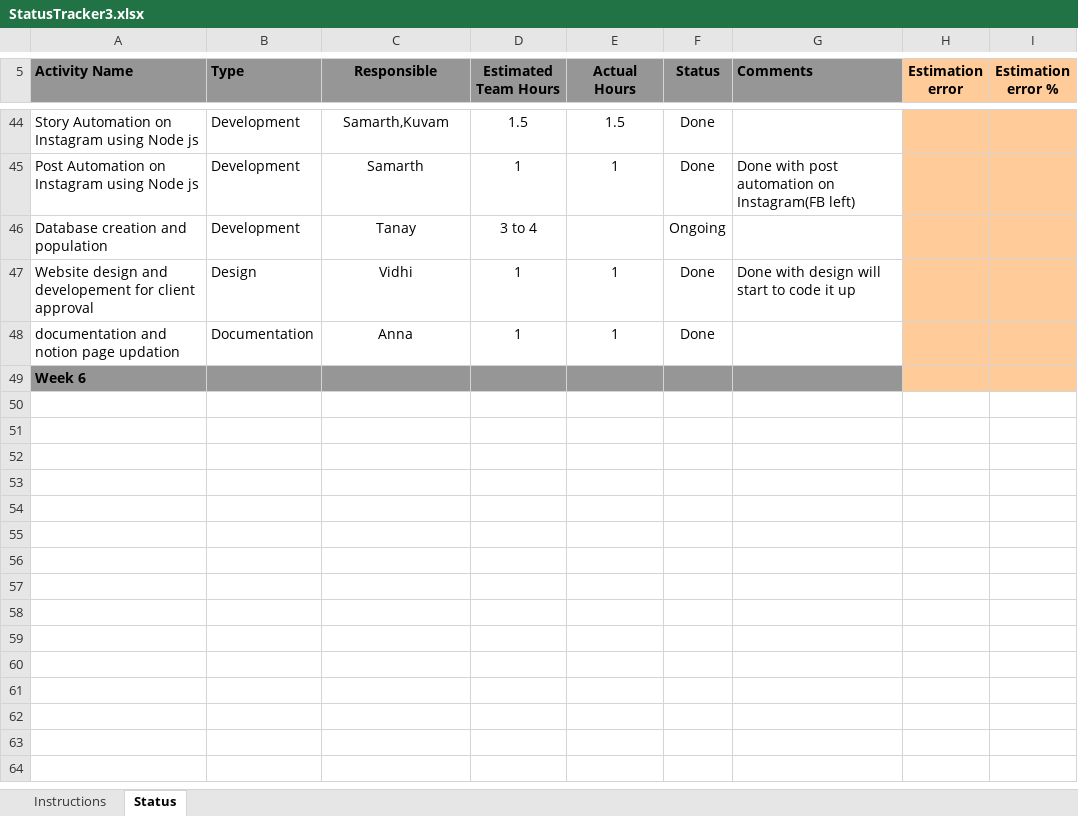
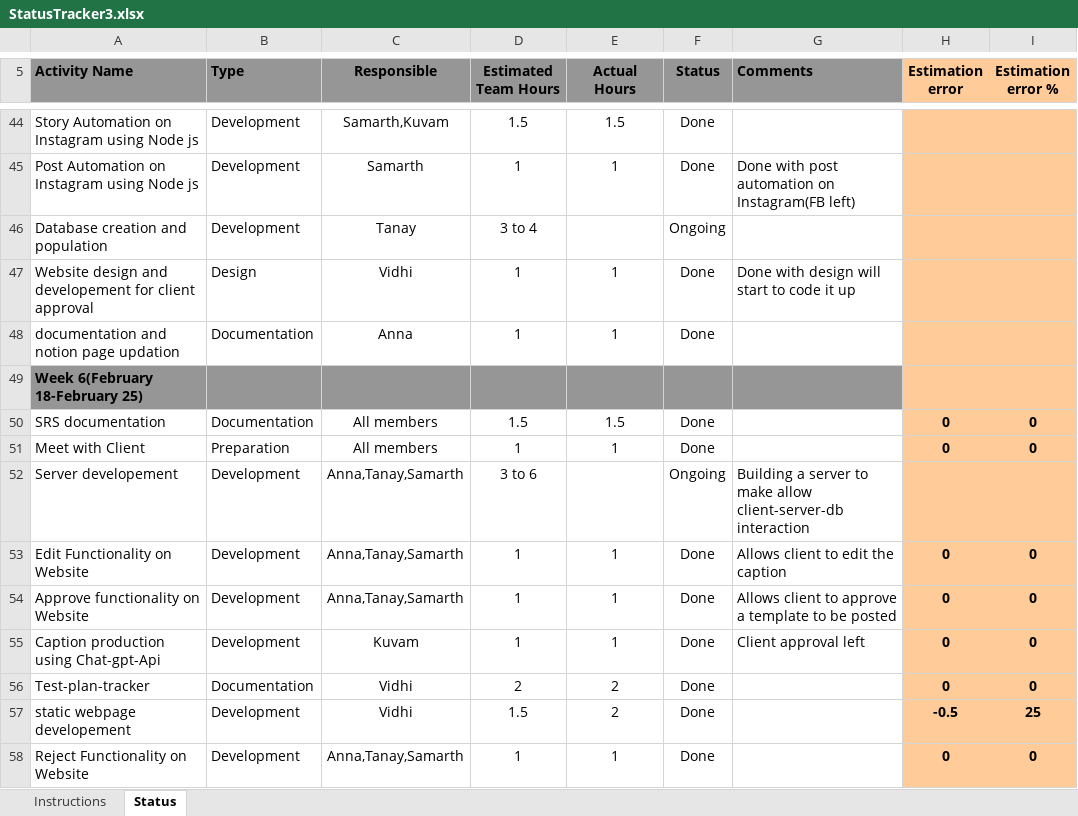
Before and after one commit to tanaygad/Social-Media-Automation, an Excel workbook: docs/StatusTracker3.xlsx, sheet Status, drawn as a sheet; only a part is shown, gaps mark what is left out; values as stored, in another font and other column widths than the file's, no borders; conditional formats not drawn; the diff names each change by its address in the sheet, - before the commit and + after, or states it on an @@ line.

Commit message:
updated mom and status-tracker

```diff
--- a/docs/StatusTracker3.xlsx (sheet Status)
+++ b/docs/StatusTracker3.xlsx (sheet Status)
-A49 (Activity Name): Week 6
+A49 (Activity Name): Week 6(February 18-February 25)
+row 50: SRS documentation | Documentation | All members | 1.5 | 1.5 | Done |  | 0 | 0
+row 51: Meet with Client | Preparation | All members | 1 | 1 | Done |  | 0 | 0
+row 52: Server developement | Development | Anna,Tanay,Samarth | 3 to 6 |  | Ongoing | Building a server to make allow client-server-db interaction
+row 53: Edit Functionality on Website | Development | Anna,Tanay,Samarth | 1 | 1 | Done | Allows client to edit the caption | 0 | 0
+row 54: Approve functionality on Website | Development | Anna,Tanay,Samarth | 1 | 1 | Done | Allows client to approve a template to be posted | 0 | 0
+row 55: Caption production using Chat-gpt-Api | Development | Kuvam | 1 | 1 | Done | Client approval left | 0 | 0
+row 56: Test-plan-tracker | Documentation | Vidhi | 2 | 2 | Done |  | 0 | 0
+row 57: static webpage developement | Development | Vidhi | 1.5 | 2 | Done |  | -0.5 | 25
+row 58: Reject Functionality on Website | Development | Anna,Tanay,Samarth | 1 | 1 | Done |  | 0 | 0
```
Also changed, not shown: 1 other file.
